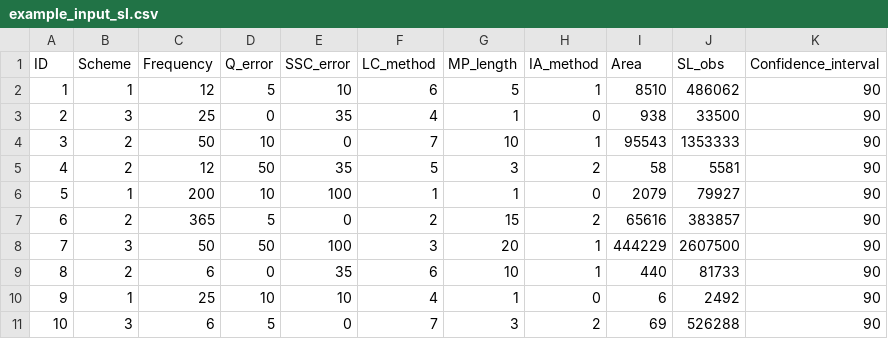
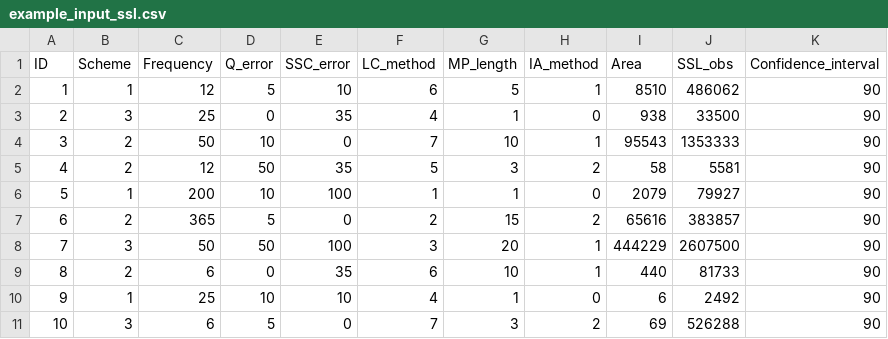
Before and after one commit to turbulentflo/SedUCE, a CSV file: example_input_ssl.csv (was example_input_sl.csv), drawn as a sheet.

```diff
--- a/example_input_sl.csv
+++ b/example_input_ssl.csv
@@ -1,2 +1,2 @@
-ID,Scheme,Frequency,Q_error,SSC_error,LC_method,MP_length,IA_method,Area,SL_obs,Confidence_interval
+ID,Scheme,Frequency,Q_error,SSC_error,LC_method,MP_length,IA_method,Area,SSL_obs,Confidence_interval
 1,1,12,5,10,6,5,1,8510,486062,90
```
Also changed, not shown: example_output_predictions.csv, 3 other files.
